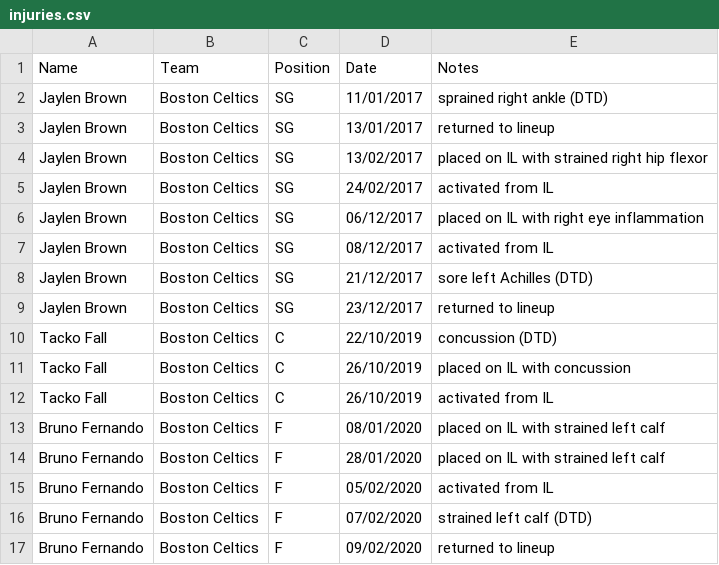
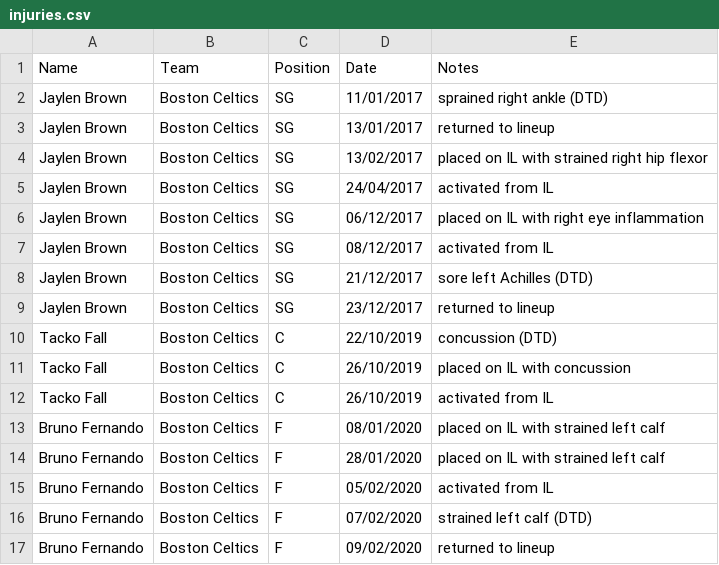
Before and after one commit to NikolaSavic1709/nba_fantasy_manager, a CSV file: data/injuries.csv, drawn as a sheet.

Commit message:
finished removing from rec list

```diff
--- a/data/injuries.csv
+++ b/data/injuries.csv
@@ -4,3 +4,3 @@ Jaylen Brown,Boston Celtics,SG,13/01/2017,returned to lineup
 Jaylen Brown,Boston Celtics,SG,13/02/2017,placed on IL with strained right hip flexor
-Jaylen Brown,Boston Celtics,SG,24/02/2017,activated from IL
+Jaylen Brown,Boston Celtics,SG,24/04/2017,activated from IL
 Jaylen Brown,Boston Celtics,SG,06/12/2017,placed on IL with right eye inflammation
```
Also changed, not shown: 3 other files.
